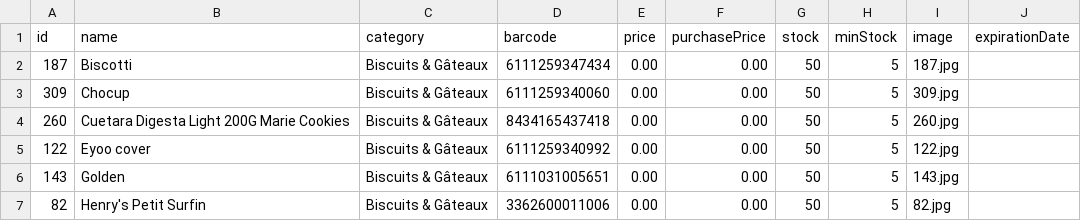
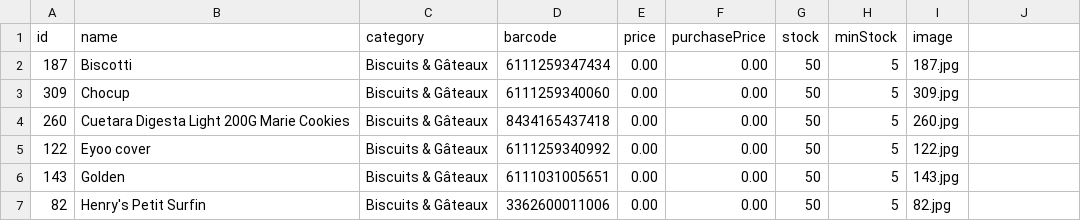
Before and after one commit to aminezar97/Caisse-zar, a CSV file: www/data/products.csv, drawn as a sheet; only a part is shown; the diff names each change by its address in the sheet, - before the commit and + after, or states it on an @@ line.

Commit message:
Fix product images and update catalog

```diff
--- a/www/data/products.csv
+++ b/www/data/products.csv
-J1: expirationDate
+J1: (empty)
```
Also changed, not shown: 49 other files.
